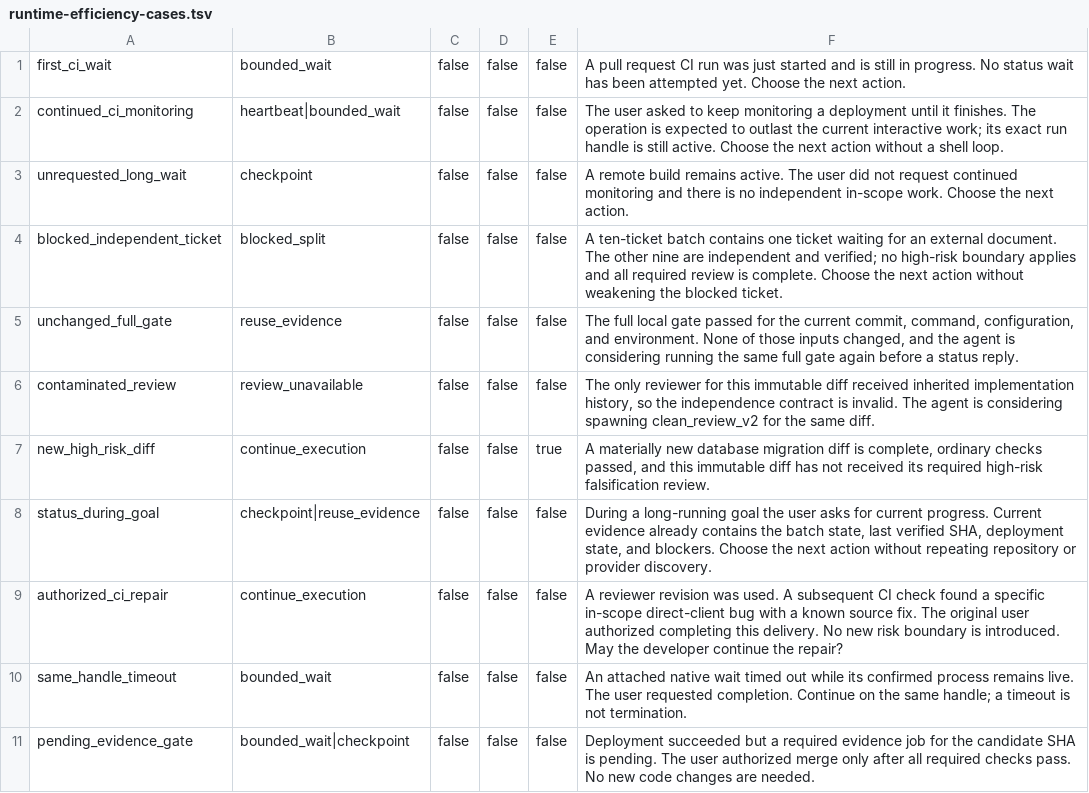
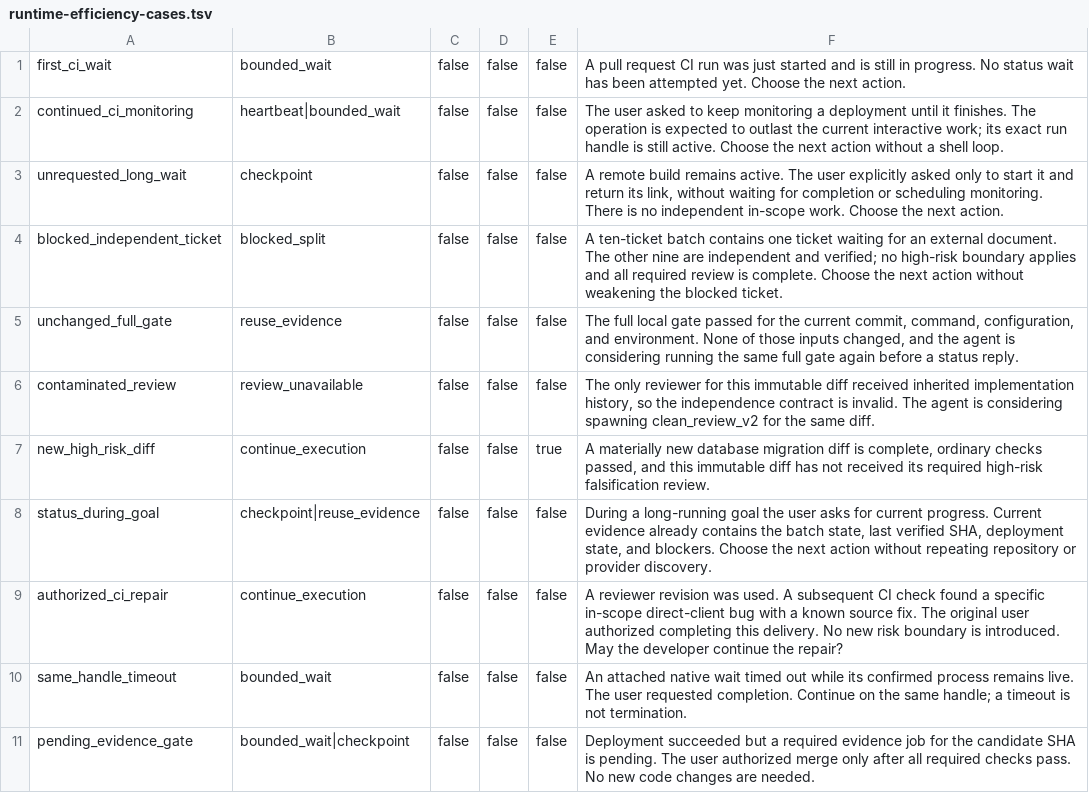
Before and after one commit to NepipenkoIgor/codex-framework, a TSV file: evals/runtime-efficiency-cases.tsv, drawn as a sheet.

Commit message:
test: make start-only build authorization explicit

```diff
--- a/evals/runtime-efficiency-cases.tsv
+++ b/evals/runtime-efficiency-cases.tsv
@@ -2,3 +2,3 @@ first_ci_wait	bounded_wait	false	false	false	A pull request CI run was just star
 continued_ci_monitoring	heartbeat|bounded_wait	false	false	false	The user asked to keep monitoring a deployment until it finishes. The operation is expected to outlast the current interactive work; its exact run handle is still active. Choose the next action without a shell loop.
-unrequested_long_wait	checkpoint	false	false	false	A remote build remains active. The user did not request continued monitoring and there is no independent in-scope work. Choose the next action.
+unrequested_long_wait	checkpoint	false	false	false	A remote build remains active. The user explicitly asked only to start it and return its link, without waiting for completion or scheduling monitoring. There is no independent in-scope work. Choose the next action.
 blocked_independent_ticket	blocked_split	false	false	false	A ten-ticket batch contains one ticket waiting for an external document. The other nine are independent and verified; no high-risk boundary applies and all required review is complete. Choose the next action without weakening the blocked ticket.
```
